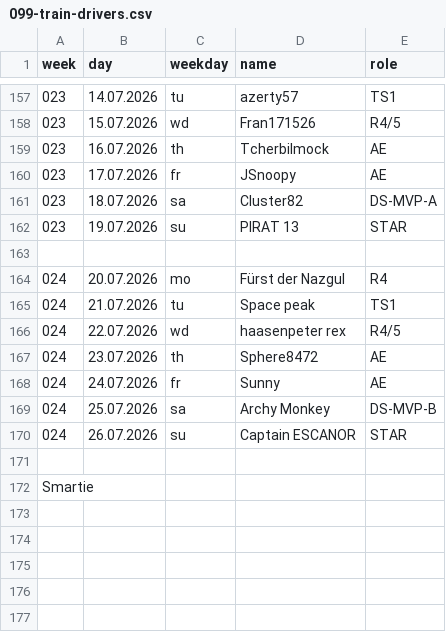
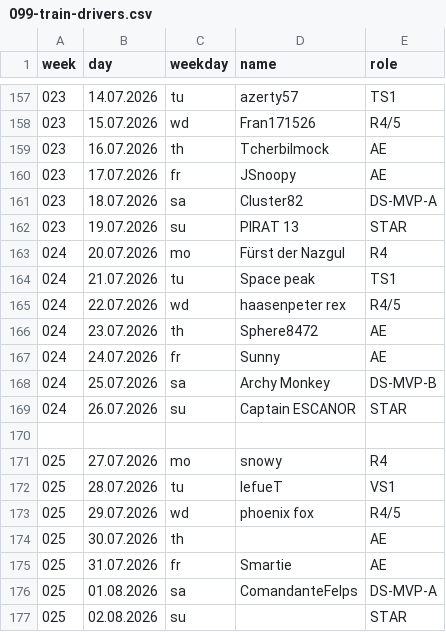
Before and after one commit to jsheridan1980/lw-azo-train, a CSV file: 099-train-drivers.csv, drawn as a sheet; only a part is shown, gaps mark what is left out; removed rows and columns are numbered as before the commit, all else as after; the diff names each change by its address in the sheet, - before the commit and + after, or states it on an @@ line.

Commit message:
first values

```diff
--- a/099-train-drivers.csv
+++ b/099-train-drivers.csv
-row 163: (empty)
-row 172: Smartie
+row 171: 025 | 27.07.2026 | mo | snowy | R4
+row 172: 025 | 28.07.2026 | tu | IefueT | VS1
+row 173: 025 | 29.07.2026 | wd | phoenix fox | R4/5
+row 174: 025 | 30.07.2026 | th |  | AE
+row 175: 025 | 31.07.2026 | fr | Smartie | AE
+row 176: 025 | 01.08.2026 | sa | ComandanteFelps | DS-MVP-A
+row 177: 025 | 02.08.2026 | su |  | STAR
```
Also changed, not shown: 001-ds-b-mvp.csv, 002-ds-a-mvp.csv, 12 other files.
